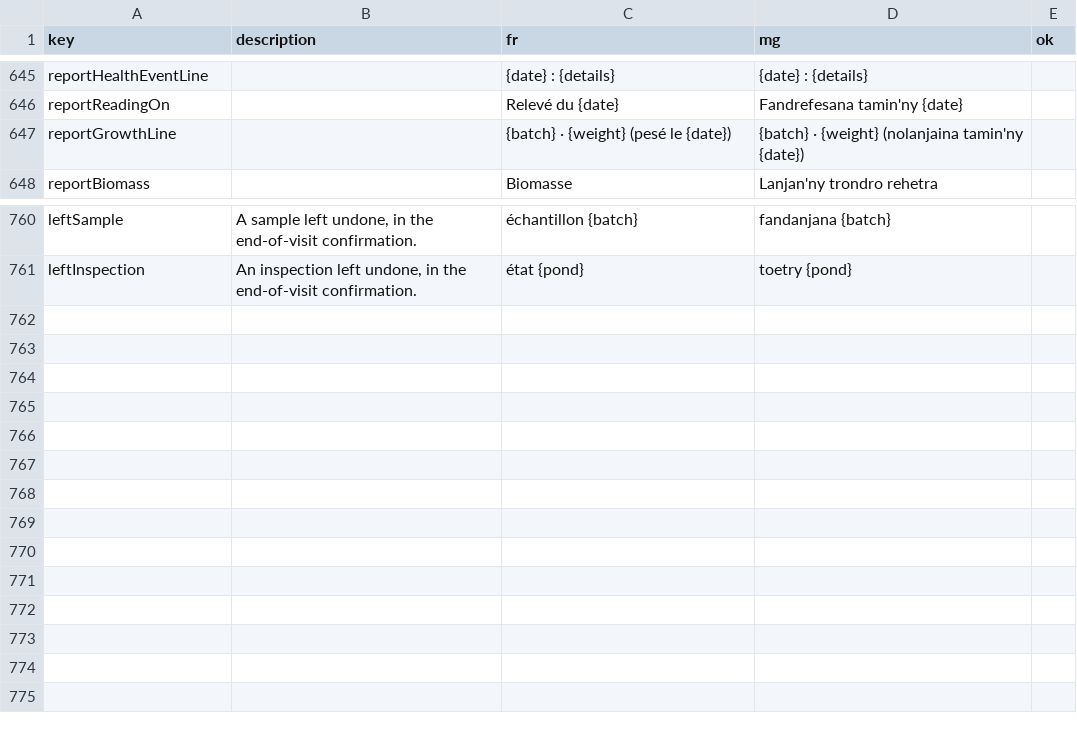
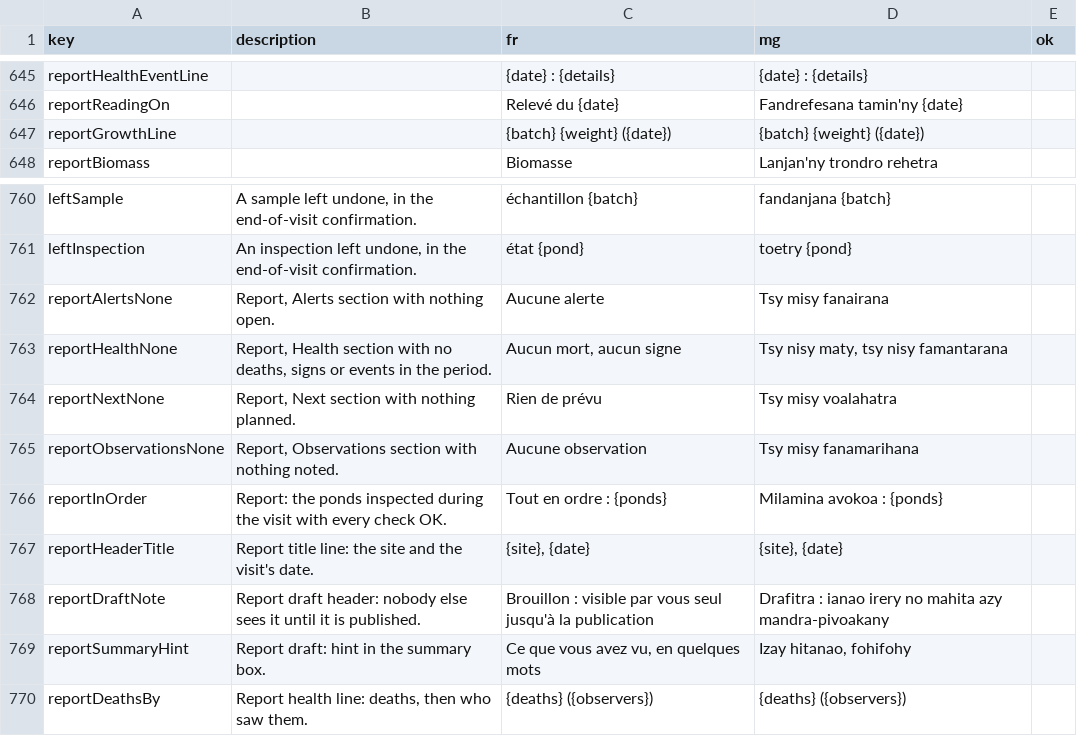
Before and after one commit to mahefatsiresy/dobo, a CSV file: docs/mg-review.csv, drawn as a sheet; only a part is shown, gaps mark what is left out.

```diff
--- a/docs/mg-review.csv
+++ b/docs/mg-review.csv
@@ -646,3 +646,3 @@ reportHealthEventLine;;{date} : {details};{date} : {details};
 reportReadingOn;;Relevé du {date};Fandrefesana tamin'ny {date};
-reportGrowthLine;;{batch} · {weight} (pesé le {date});{batch} · {weight} (nolanjaina tamin'ny {date});
+reportGrowthLine;;{batch} {weight} ({date});{batch} {weight} ({date});
 reportBiomass;;Biomasse;Lanjan'ny trondro rehetra;
@@ -761 +761,10 @@ leftSample;A sample left undone, in the end-of-visit confirmation.;échantillon
 leftInspection;An inspection left undone, in the end-of-visit confirmation.;état {pond};toetry {pond};
+reportAlertsNone;Report, Alerts section with nothing open.;Aucune alerte;Tsy misy fanairana;
+reportHealthNone;Report, Health section with no deaths, signs or events in the period.;Aucun mort, aucun signe;Tsy nisy maty, tsy nisy famantarana;
+reportNextNone;Report, Next section with nothing planned.;Rien de prévu;Tsy misy voalahatra;
+reportObservationsNone;Report, Observations section with nothing noted.;Aucune observation;Tsy misy fanamarihana;
+reportInOrder;Report: the ponds inspected during the visit with every check OK.;Tout en ordre : {ponds};Milamina avokoa : {ponds};
+reportHeaderTitle;Report title line: the site and the visit's date.;{site}, {date};{site}, {date};
+reportDraftNote;Report draft header: nobody else sees it until it is published.;Brouillon : visible par vous seul jusqu'à la publication;Drafitra : ianao irery no mahita azy mandra-pivoakany;
+reportSummaryHint;Report draft: hint in the summary box.;Ce que vous avez vu, en quelques mots;Izay hitanao, fohifohy;
+reportDeathsBy;Report health line: deaths, then who saw them.;{deaths} ({observers});{deaths} ({observers});
```
Also changed, not shown: 13 other files.
